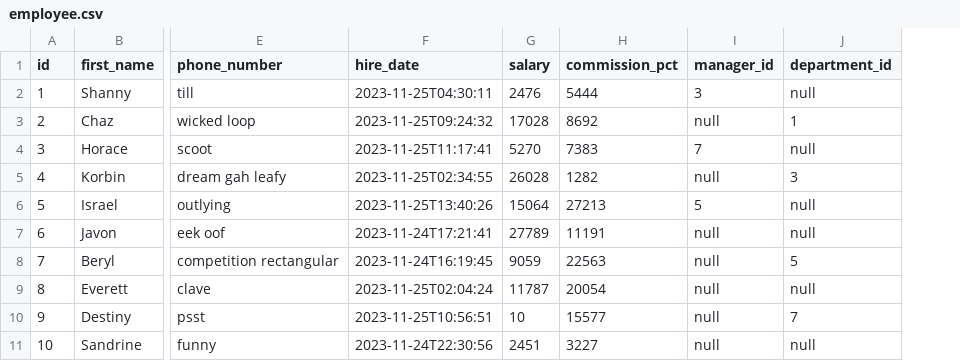
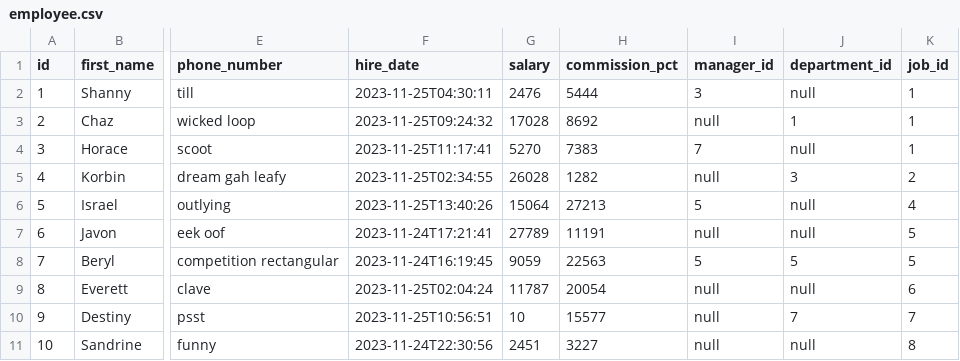
Before and after one commit to OsgiliathEnterprise/data-migrator, a CSV file: sample-mono/src/main/resources/config/liquibase/fake-data/employee.csv, drawn as a sheet; only a part is shown, gaps mark what is left out; the diff names each change by its address in the sheet, - before the commit and + after, or states it on an @@ line.

```diff
--- a/sample-mono/src/main/resources/config/liquibase/fake-data/employee.csv
+++ b/sample-mono/src/main/resources/config/liquibase/fake-data/employee.csv
+column K (job_id), rows 2-11: 1 | 1 | 1 | 2 | 4 | 5 | 5 | 6 | 7 | 8
-I8 (manager_id): null
+I8 (manager_id): 5
```
Also changed, not shown: sample-mono/src/main/resources/config/liquibase/fake-data/job.csv, sample-mono/src/main/resources/config/liquibase/fake-data/task.csv, 14 other files.
